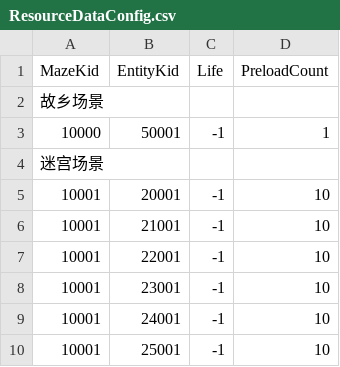
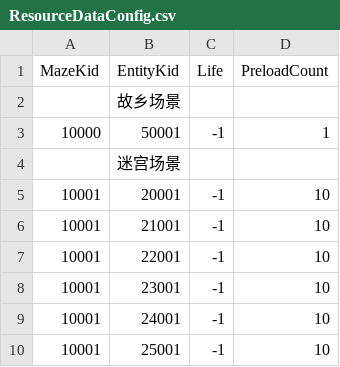
Before and after one commit to sigmadruid/NewMaze, a CSV file: Assets/StreamingAssets/Configs/ResourceDataConfig.csv, drawn as a sheet; only a part is shown.

```diff
--- a/Assets/StreamingAssets/Configs/ResourceDataConfig.csv
+++ b/Assets/StreamingAssets/Configs/ResourceDataConfig.csv
@@ -1,5 +1,5 @@
 MazeKid,EntityKid,Life,PreloadCount,
-故乡场景,,,,
+,故乡场景,,,,
 10000,50001,-1,1,
-迷宫场景,,,,
+,迷宫场景,,,,
 10001,20001,-1,10,
```
Also changed, not shown: Assets/StreamingAssets/Configs/ExplorationDataConfig.csv, Assets/StreamingAssets/Configs/TextDataConfig.csv, 36 other files.
